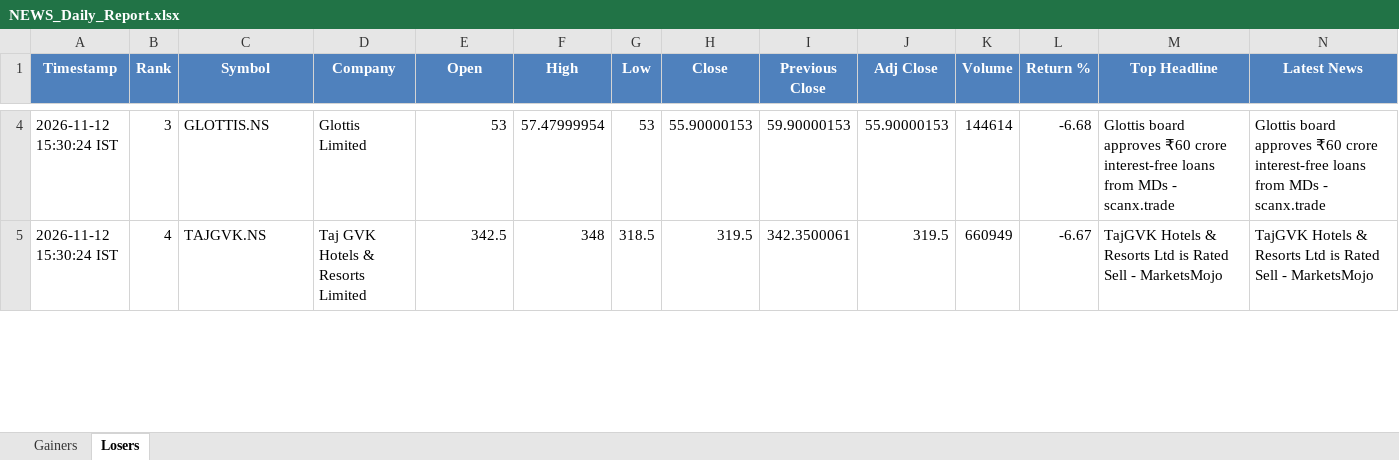
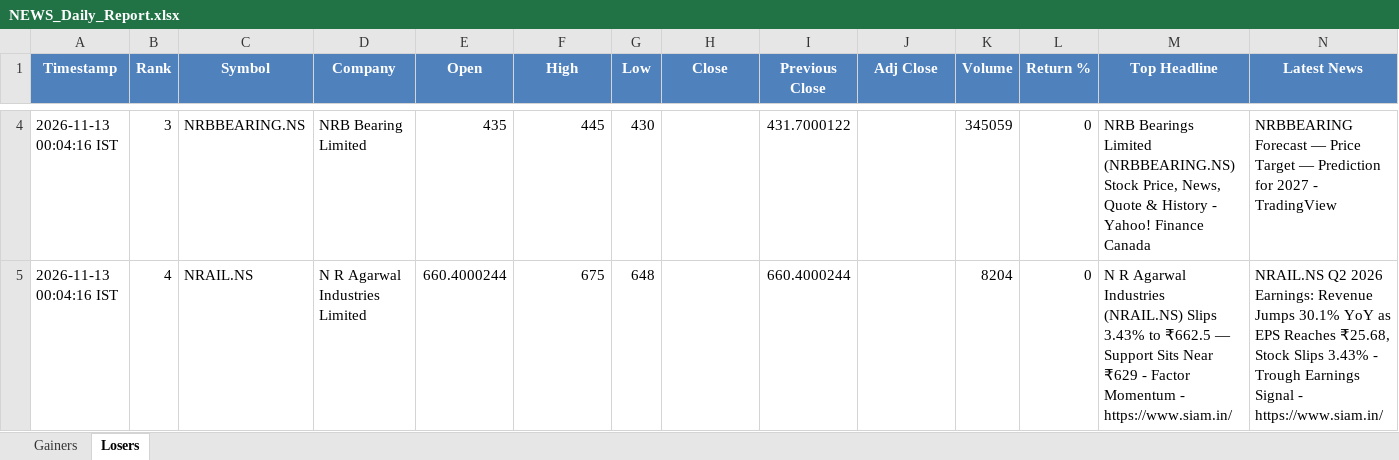
Before and after one commit to PavanSaiNekkala/News_Dividend_Fetcher, an Excel workbook: NEWS_Daily_Report/output/latest/NEWS_Daily_Report.xlsx, sheet Losers, drawn as a sheet; only a part is shown, gaps mark what is left out; values as stored, in another font and other column widths than the file's, no borders; the diff covers the shown part only; the diff names each change by its address in the sheet, - before the commit and + after, or states it on an @@ line.

```diff
--- a/NEWS_Daily_Report/output/latest/NEWS_Daily_Report.xlsx (sheet Losers)
+++ b/NEWS_Daily_Report/output/latest/NEWS_Daily_Report.xlsx (sheet Losers)
-A4:A5 (Timestamp): 2026-11-12 15:30:24 IST
+A4:A5 (Timestamp): 2026-11-13 00:04:16 IST
-C4 (Symbol): GLOTTIS.NS
+C4 (Symbol): NRBBEARING.NS
-D4 (Company): Glottis Limited
+D4 (Company): NRB Bearing Limited
-E4 (Open): 53
+E4 (Open): 435
-F4 (High): 57.47999954
+F4 (High): 445
-G4 (Low): 53
+G4 (Low): 430
-H4 (Close): 55.90000153
+H4 (Close): (empty)
-I4 (Previous Close): 59.90000153
+I4 (Previous Close): 431.7000122
-J4 (Adj Close): 55.90000153
+J4 (Adj Close): (empty)
-K4 (Volume): 144614
+K4 (Volume): 345059
-L4 (Return %): -6.68
+L4 (Return %): 0
-M4 (Top Headline): Glottis board approves ₹60 crore interest-free loans from MDs - scanx.trade
+M4 (Top Headline): NRB Bearings Limited (NRBBEARING.NS) Stock Price, News, Quote & History - Yahoo! Finance Canada
-N4 (Latest News): Glottis board approves ₹60 crore interest-free loans from MDs - scanx.trade
+N4 (Latest News): NRBBEARING Forecast — Price Target — Prediction for 2027 - TradingView
-C5 (Symbol): TAJGVK.NS
+C5 (Symbol): NRAIL.NS
-D5 (Company): Taj GVK Hotels & Resorts Limited
+D5 (Company): N R Agarwal Industries Limited
-E5 (Open): 342.5
+E5 (Open): 660.4000244
-F5 (High): 348
+F5 (High): 675
-G5 (Low): 318.5
+G5 (Low): 648
-H5 (Close): 319.5
+H5 (Close): (empty)
-I5 (Previous Close): 342.3500061
+I5 (Previous Close): 660.4000244
-J5 (Adj Close): 319.5
+J5 (Adj Close): (empty)
-K5 (Volume): 660949
+K5 (Volume): 8204
-L5 (Return %): -6.67
+L5 (Return %): 0
-M5 (Top Headline): TajGVK Hotels & Resorts Ltd is Rated Sell - MarketsMojo
+M5 (Top Headline): N R Agarwal Industries (NRAIL.NS) Slips 3.43% to ₹662.5 — Support Sits Near ₹629 - Factor Momentum - https://www.siam.in/
-N5 (Latest News): TajGVK Hotels & Resorts Ltd is Rated Sell - MarketsMojo
+N5 (Latest News): NRAIL.NS Q2 2026 Earnings: Revenue Jumps 30.1% YoY as EPS Reaches ₹25.68, Stock Slips 3.43% - Trough Earnings Signal - https://www.siam.in/
```
Also changed, not shown: 283 edited cells elsewhere in this sheet, sheet Gainers, NEWS_Daily_Report/output/history/NEWS_Daily_Report_History.xlsx.
